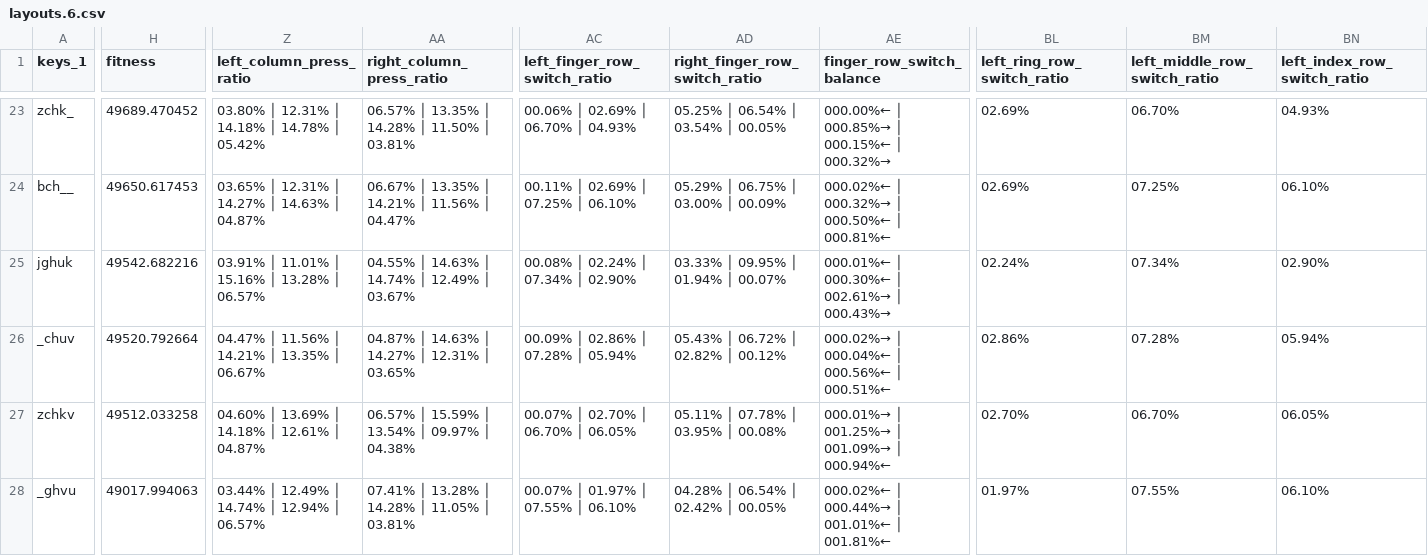
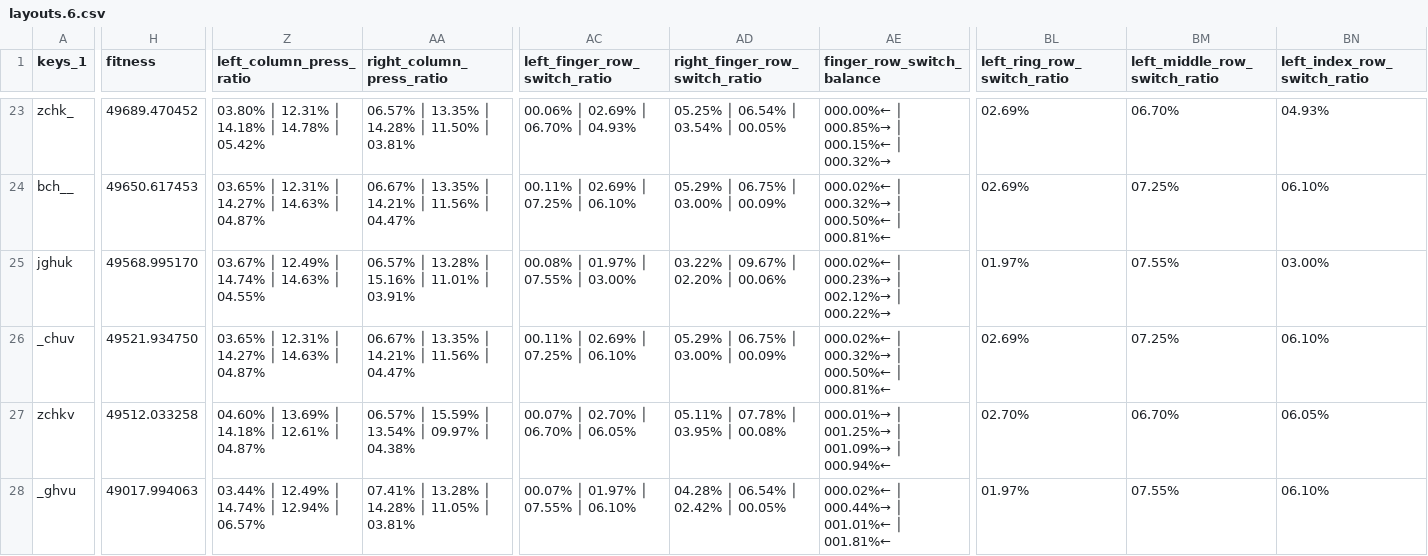
Before and after one commit to sgaliamov/keyvolve, a CSV file: data/layouts.6.csv, drawn as a sheet; only a part is shown, gaps mark what is left out; the diff covers the shown part only; the diff names each change by its address in the sheet, - before the commit and + after, or states it on an @@ line.

```diff
--- a/data/layouts.6.csv
+++ b/data/layouts.6.csv
-H25 (fitness): 49542.682216
+H25 (fitness): 49568.995170
-Z25 (left_column_press_ratio): 03.91% │ 11.01% │ 15.16% │ 13.28% │ 06.57%
+Z25 (left_column_press_ratio): 03.67% │ 12.49% │ 14.74% │ 14.63% │ 04.55%
-AA25 (right_column_press_ratio): 04.55% │ 14.63% │ 14.74% │ 12.49% │ 03.67%
+AA25 (right_column_press_ratio): 06.57% │ 13.28% │ 15.16% │ 11.01% │ 03.91%
-AC25 (left_finger_row_switch_ratio): 00.08% │ 02.24% │ 07.34% │ 02.90%
+AC25 (left_finger_row_switch_ratio): 00.08% │ 01.97% │ 07.55% │ 03.00%
-AD25 (right_finger_row_switch_ratio): 03.33% │ 09.95% │ 01.94% │ 00.07%
+AD25 (right_finger_row_switch_ratio): 03.22% │ 09.67% │ 02.20% │ 00.06%
-AE25 (finger_row_switch_balance): 000.01%← │ 000.30%← │ 002.61%→ │ 000.43%→
+AE25 (finger_row_switch_balance): 000.02%← │ 000.23%→ │ 002.12%→ │ 000.22%→
-BL25 (left_ring_row_switch_ratio): 02.24%
+BL25 (left_ring_row_switch_ratio): 01.97%
-BM25 (left_middle_row_switch_ratio): 07.34%
+BM25 (left_middle_row_switch_ratio): 07.55%
-BN25 (left_index_row_switch_ratio): 02.90%
+BN25 (left_index_row_switch_ratio): 03.00%
-H26 (fitness): 49520.792664
+H26 (fitness): 49521.934750
-Z26 (left_column_press_ratio): 04.47% │ 11.56% │ 14.21% │ 13.35% │ 06.67%
+Z26 (left_column_press_ratio): 03.65% │ 12.31% │ 14.27% │ 14.63% │ 04.87%
-AA26 (right_column_press_ratio): 04.87% │ 14.63% │ 14.27% │ 12.31% │ 03.65%
+AA26 (right_column_press_ratio): 06.67% │ 13.35% │ 14.21% │ 11.56% │ 04.47%
-AC26 (left_finger_row_switch_ratio): 00.09% │ 02.86% │ 07.28% │ 05.94%
+AC26 (left_finger_row_switch_ratio): 00.11% │ 02.69% │ 07.25% │ 06.10%
-AD26 (right_finger_row_switch_ratio): 05.43% │ 06.72% │ 02.82% │ 00.12%
+AD26 (right_finger_row_switch_ratio): 05.29% │ 06.75% │ 03.00% │ 00.09%
-AE26 (finger_row_switch_balance): 000.02%→ │ 000.04%← │ 000.56%← │ 000.51%←
+AE26 (finger_row_switch_balance): 000.02%← │ 000.32%→ │ 000.50%← │ 000.81%←
-BL26 (left_ring_row_switch_ratio): 02.86%
+BL26 (left_ring_row_switch_ratio): 02.69%
-BM26 (left_middle_row_switch_ratio): 07.28%
+BM26 (left_middle_row_switch_ratio): 07.25%
-BN26 (left_index_row_switch_ratio): 05.94%
+BN26 (left_index_row_switch_ratio): 06.10%
```
Also changed, not shown: 60 edited cells elsewhere in this file, data/layouts.all.csv, data/layouts.known.csv.
